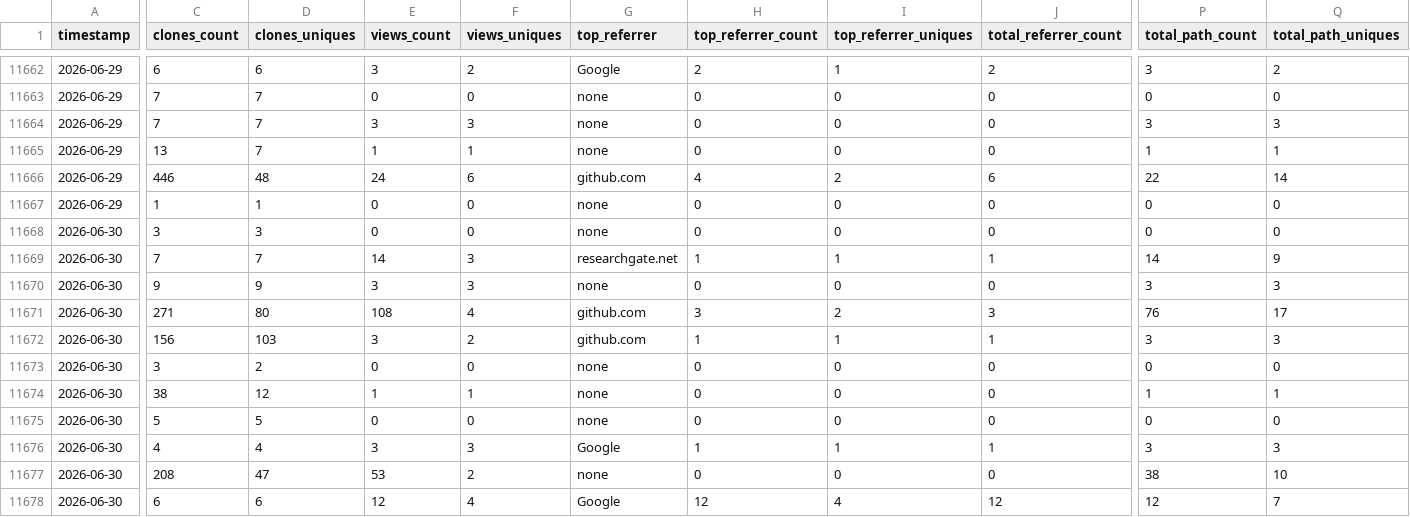
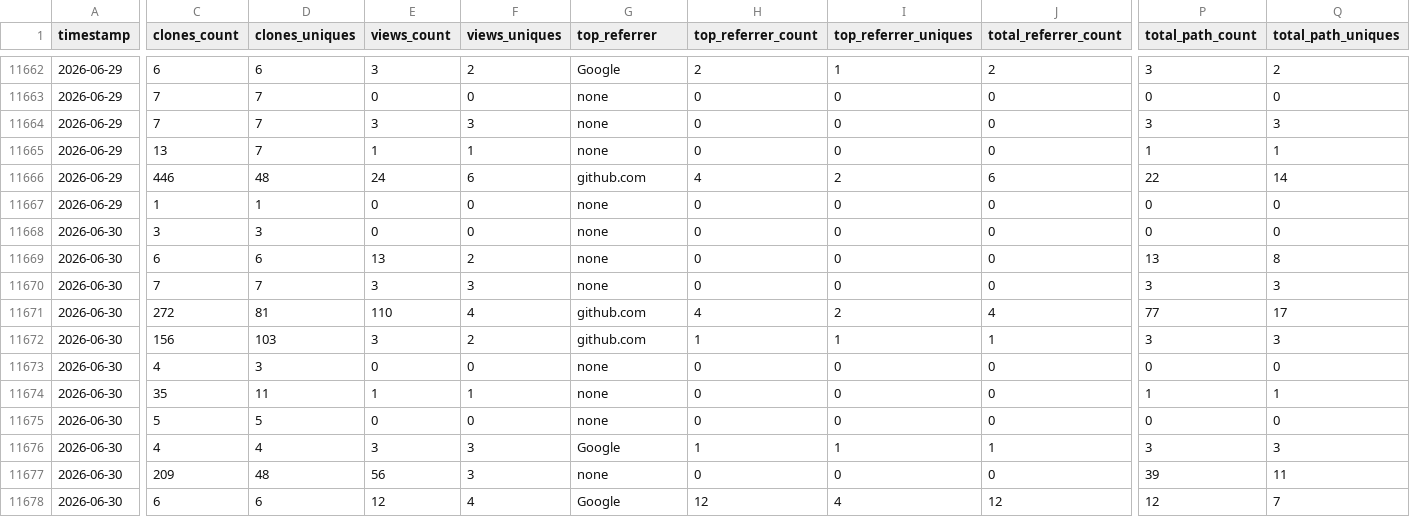
Before and after one commit to CCP-NC/metrics, a CSV file: traffic-stats/summary.csv, drawn as a sheet; only a part is shown, gaps mark what is left out; the diff covers the shown part only; the diff names each change by its address in the sheet, - before the commit and + after, or states it on an @@ line.

```diff
--- a/traffic-stats/summary.csv
+++ b/traffic-stats/summary.csv
-C11669 (clones_count): 7
+C11669 (clones_count): 6
-D11669 (clones_uniques): 7
+D11669 (clones_uniques): 6
-E11669 (views_count): 14
+E11669 (views_count): 13
-F11669 (views_uniques): 3
+F11669 (views_uniques): 2
-G11669 (top_referrer): researchgate.net
+G11669 (top_referrer): none
-H11669 (top_referrer_count): 1
+H11669 (top_referrer_count): 0
-I11669 (top_referrer_uniques): 1
+I11669 (top_referrer_uniques): 0
-J11669 (total_referrer_count): 1
+J11669 (total_referrer_count): 0
-P11669 (total_path_count): 14
+P11669 (total_path_count): 13
-Q11669 (total_path_uniques): 9
+Q11669 (total_path_uniques): 8
-C11670 (clones_count): 9
+C11670 (clones_count): 7
-D11670 (clones_uniques): 9
+D11670 (clones_uniques): 7
-C11671 (clones_count): 271
+C11671 (clones_count): 272
-D11671 (clones_uniques): 80
+D11671 (clones_uniques): 81
-E11671 (views_count): 108
+E11671 (views_count): 110
-H11671 (top_referrer_count): 3
+H11671 (top_referrer_count): 4
-J11671 (total_referrer_count): 3
+J11671 (total_referrer_count): 4
-P11671 (total_path_count): 76
+P11671 (total_path_count): 77
-C11673 (clones_count): 3
+C11673 (clones_count): 4
-D11673 (clones_uniques): 2
+D11673 (clones_uniques): 3
-C11674 (clones_count): 38
+C11674 (clones_count): 35
-D11674 (clones_uniques): 12
+D11674 (clones_uniques): 11
-C11677 (clones_count): 208
+C11677 (clones_count): 209
-D11677 (clones_uniques): 47
+D11677 (clones_uniques): 48
-E11677 (views_count): 53
+E11677 (views_count): 56
-F11677 (views_uniques): 2
+F11677 (views_uniques): 3
-P11677 (total_path_count): 38
+P11677 (total_path_count): 39
-Q11677 (total_path_uniques): 10
+Q11677 (total_path_uniques): 11
```
Also changed, not shown: 1 added row, 1 removed row and 23 edited cells elsewhere in this file, 54 other files.
